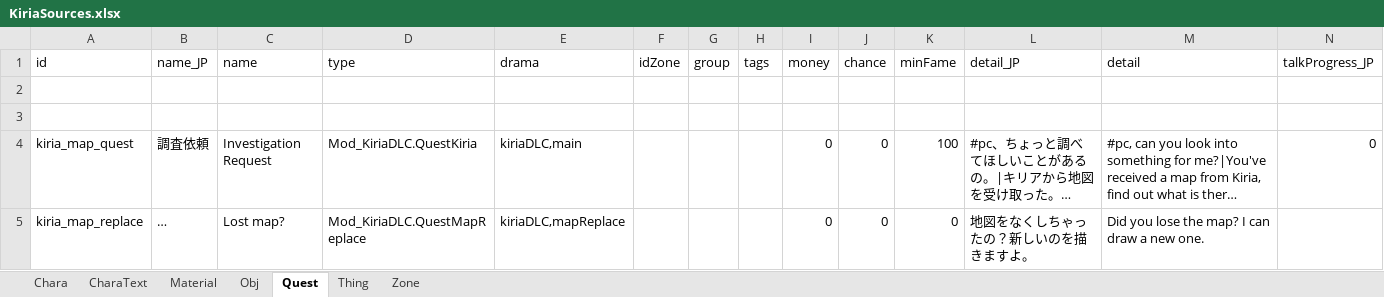
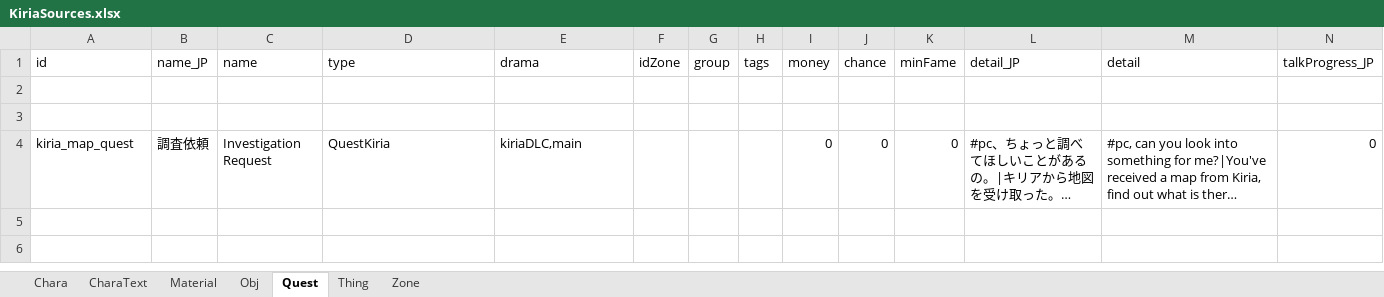
Before and after one commit to RyozuK/KiriaDLC, an Excel workbook: resources/LangMod/EN/KiriaSources.xlsx, sheet Quest, drawn as a sheet; only a part is shown; long unchanged cells end in …; values as stored, in another font and other column widths than the file's, no borders; rows hold the shown columns only; the diff names each change by its address in the sheet, - before the commit and + after, or states it on an @@ line.

```diff
--- a/resources/LangMod/EN/KiriaSources.xlsx (sheet Quest)
+++ b/resources/LangMod/EN/KiriaSources.xlsx (sheet Quest)
-D4 (type): Mod_KiriaDLC.QuestKiria
+D4 (type): QuestKiria
-K4 (minFame): 100
+K4 (minFame): 0
-row 5: kiria_map_replace | … | Lost map? | Mod_KiriaDLC.QuestMapReplace | kiriaDLC,mapReplace |  |  |  | 0 | 0 | 0 | 地図をなくしちゃったの？新しいのを描きますよ。 | Did you lose the map? I can draw a new one.
```
Also changed, not shown: sheet Thing, sheet Zone, 46 other files.
